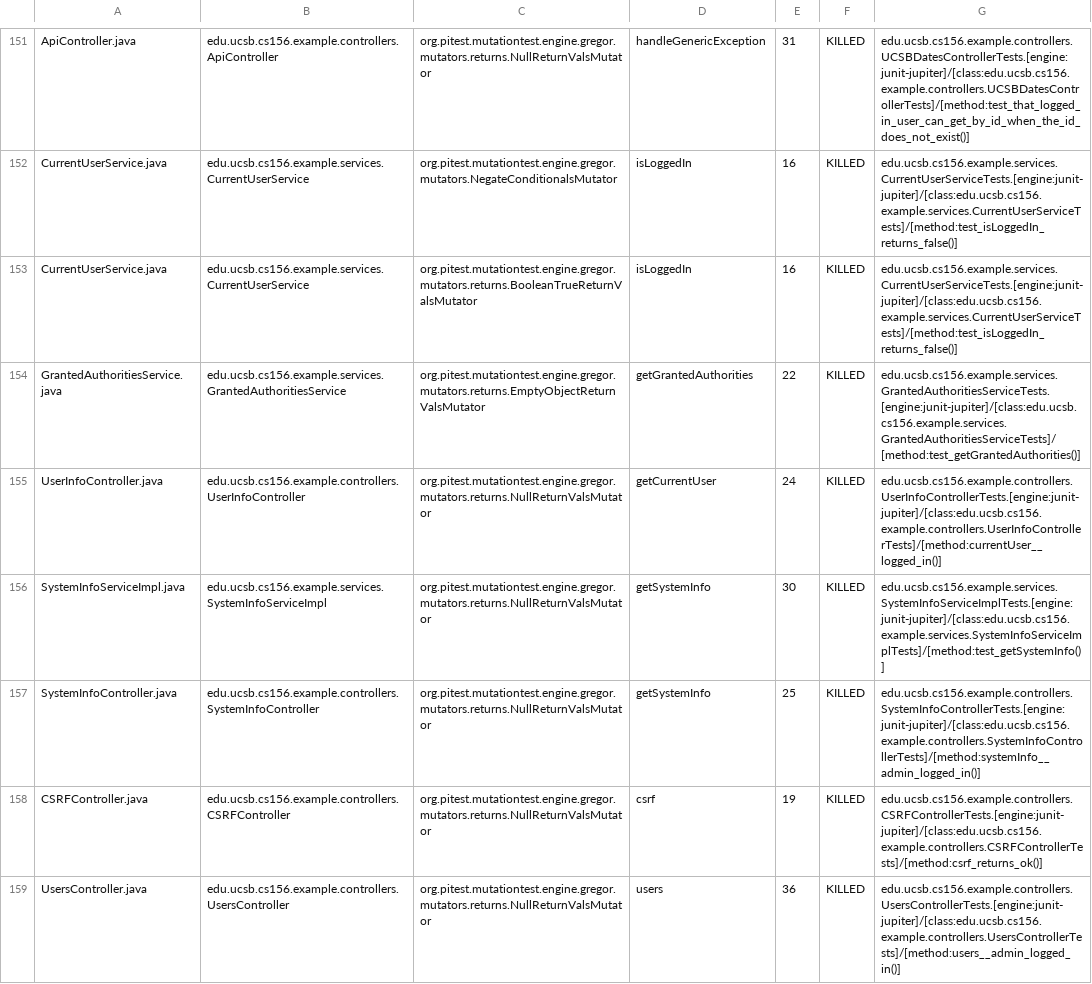
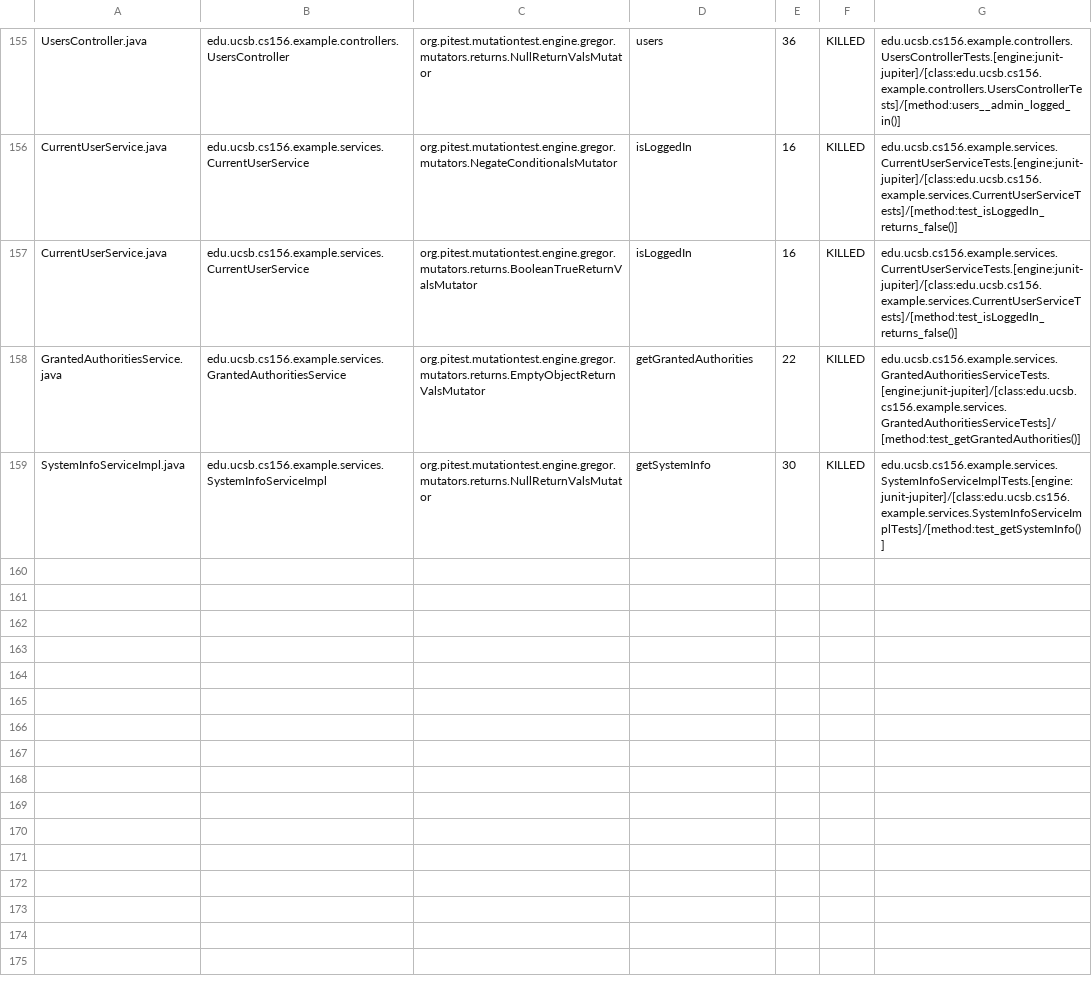
Before and after one commit to ucsb-cs156-w24/team03-w24-4pm-3, a CSV file: prs/121/pitest/mutations.csv, drawn as a sheet; only a part is shown, gaps mark what is left out; removed rows and columns are numbered as before the commit, all else as after; the diff covers the shown part only; the diff names each change by its address in the sheet, - before the commit and + after, or states it on an @@ line.

Commit message:
Deploying to gh-pages from @ ucsb-cs156-w24/team03-w24-4pm-3@c63cd63561b5b907e72cc800e6a33fee8b33c2ef 🚀

```diff
--- a/prs/121/pitest/mutations.csv
+++ b/prs/121/pitest/mutations.csv
-A155: ApiController.java
+A155: UsersController.java
-B155: edu.ucsb.cs156.example.controllers.ApiController
+B155: edu.ucsb.cs156.example.controllers.UsersController
-D155: handleGenericException
+D155: users
-E155: 31
+E155: 36
-G155: edu.ucsb.cs156.example.controllers.UCSBDatesControllerTests.[engine:junit-jupiter]/[class:edu.ucsb.cs156.example.controllers.UCSBDatesControllerTests]/[method:test_that_logged_in_user_can_get_by_id_when_the_id_does_not_exist()]
+G155: edu.ucsb.cs156.example.controllers.UsersControllerTests.[engine:junit-jupiter]/[class:edu.ucsb.cs156.example.controllers.UsersControllerTests]/[method:users__admin_logged_in()]
@@ row 155 moved to row 154: UserInfoController.java @@
@@ row 157 moved to row 66: SystemInfoController.java @@
@@ row 158 moved to row 23: CSRFController.java @@
-row 159: UsersController.java | edu.ucsb.cs156.example.controllers.UsersController | org.pitest.mutationtest.engine.gregor.mutators.returns.NullReturnValsMutator | users | 36 | KILLED | edu.ucsb.cs156.example.controllers.UsersControllerTests.[engine:junit-jupiter]/[class:edu.ucsb.cs156.example.controllers.UsersControllerTests]/[method:users__admin_logged_in()]
```
Also changed, not shown: 1 added row and 93 moved rows elsewhere in this file, 17 other files.
